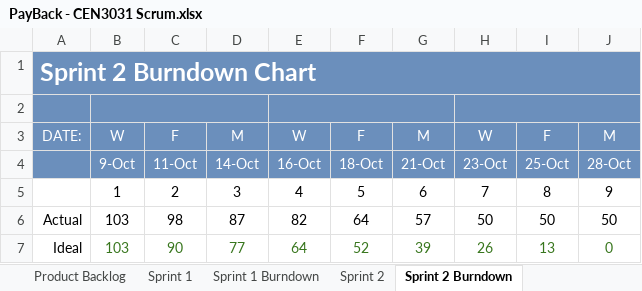
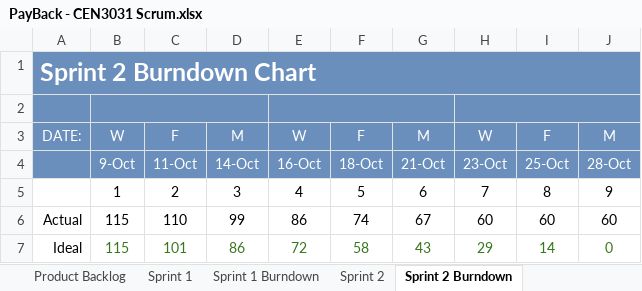
Before and after one commit to milneti/PayBack, an Excel workbook: PayBack - CEN3031 Scrum.xlsx, sheet Sprint 2 Burndown, drawn as a sheet; values as stored, in another font and other column widths than the file's, no borders; charts and pictures not drawn; removed rows and columns are numbered as before the commit, all else as after; the diff names each change by its address in the sheet, - before the commit and + after, or states it on an @@ line.

```diff
--- a/PayBack - CEN3031 Scrum.xlsx (sheet Sprint 2 Burndown)
+++ b/PayBack - CEN3031 Scrum.xlsx (sheet Sprint 2 Burndown)
-row 6: Actual | 103 | 98 | 87 | 82 | 64 | 57 | 50 | 50 | 50
-row 7: Ideal | 103 | 90 | 77 | 64 | 52 | 39 | 26 | 13 | 0
+row 6: Actual | 115 | 110 | 99 | 86 | 74 | 67 | 60 | 60 | 60
+row 7: Ideal | 115 | 101 | 86 | 72 | 58 | 43 | 29 | 14 | 0
```
Also changed, not shown: sheet Sprint 2, sheet Product Backlog, charts or pictures.
